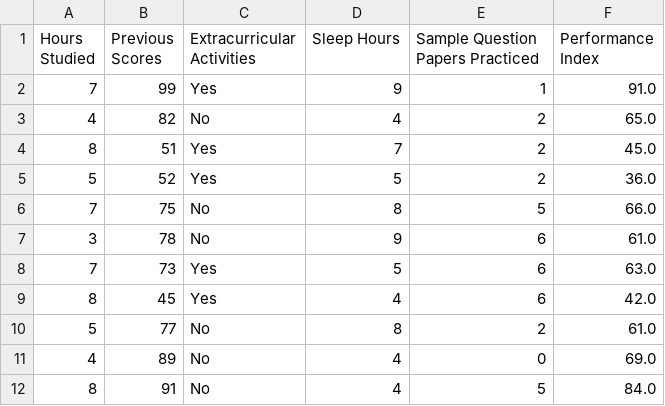
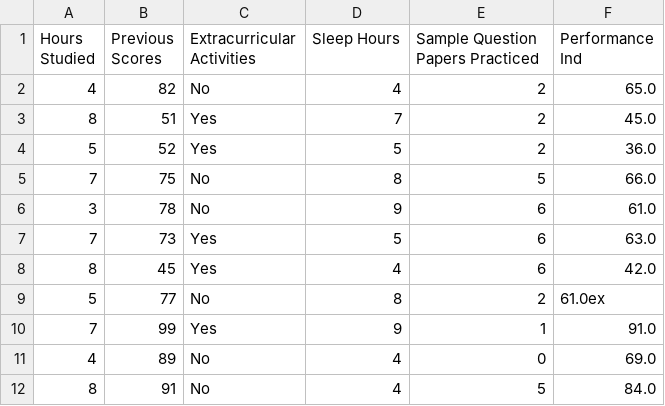
Before and after one commit to Fatimibee/ML-Practice-project, a CSV file: student performance/Student_Performance.csv, drawn as a sheet; only a part is shown.

```diff
--- a/student performance/Student_Performance.csv
+++ b/student performance/Student_Performance.csv
@@ -1,3 +1,2 @@
-Hours Studied,Previous Scores,Extracurricular Activities,Sleep Hours,Sample Question Papers Practiced,Performance Index
-7,99,Yes,9,1,91.0
+Hours Studied,Previous Scores,Extracurricular Activities,Sleep Hours,Sample Question Papers Practiced,Performance Ind
 4,82,No,4,2,65.0
@@ -9,3 +8,4 @@ Hours Studied,Previous Scores,Extracurricular Activities,Sleep Hours,Sample Ques
 8,45,Yes,4,6,42.0
-5,77,No,8,2,61.0
+5,77,No,8,2,61.0ex
+7,99,Yes,9,1,91.0
 4,89,No,4,0,69.0
```
Also changed, not shown: 2 other files.
